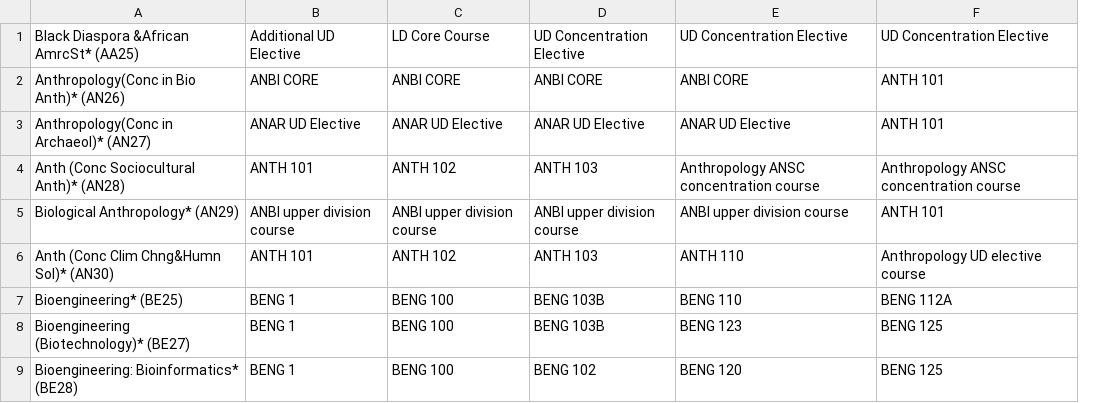
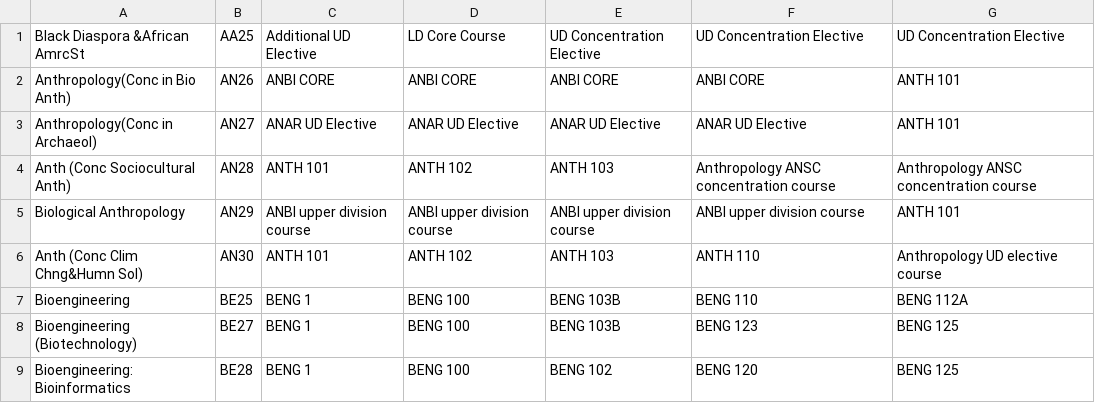
Before and after one commit to wanning-lu/ucsd-major-course-info, a CSV file: majors/majors.csv, drawn as a sheet; only a part is shown; removed rows and columns are numbered as before the commit, all else as after; the diff covers the shown part only; the diff names each change by its address in the sheet, - before the commit and + after, or states it on an @@ line.

```diff
--- a/majors/majors.csv
+++ b/majors/majors.csv
-column A, rows 1-9: Black Diaspora &African AmrcSt* (AA25) | Anthropology(Conc in Bio Anth)* (AN26) | Anthropology(Conc in Archaeol)* (AN27) | Anth (Conc Sociocultural Anth)* (AN28) | Biological Anthropology* (AN29) | Anth (Conc Clim Chng&Humn Sol)* (AN30) | Bioengineering* (BE25) | Bioengineering (Biotechnology)* (BE27) | Bioengineering: Bioinformatics* (BE28)
+column A, rows 1-9: Black Diaspora &African AmrcSt | Anthropology(Conc in Bio Anth) | Anthropology(Conc in Archaeol) | Anth (Conc Sociocultural Anth) | Biological Anthropology | Anth (Conc Clim Chng&Humn Sol) | Bioengineering | Bioengineering (Biotechnology) | Bioengineering: Bioinformatics
+column B, rows 1-9: AA25 | AN26 | AN27 | AN28 | AN29 | AN30 | BE25 | BE27 | BE28
```
Also changed, not shown: 1 added row and 1 removed row elsewhere in this file, 8 other files.
